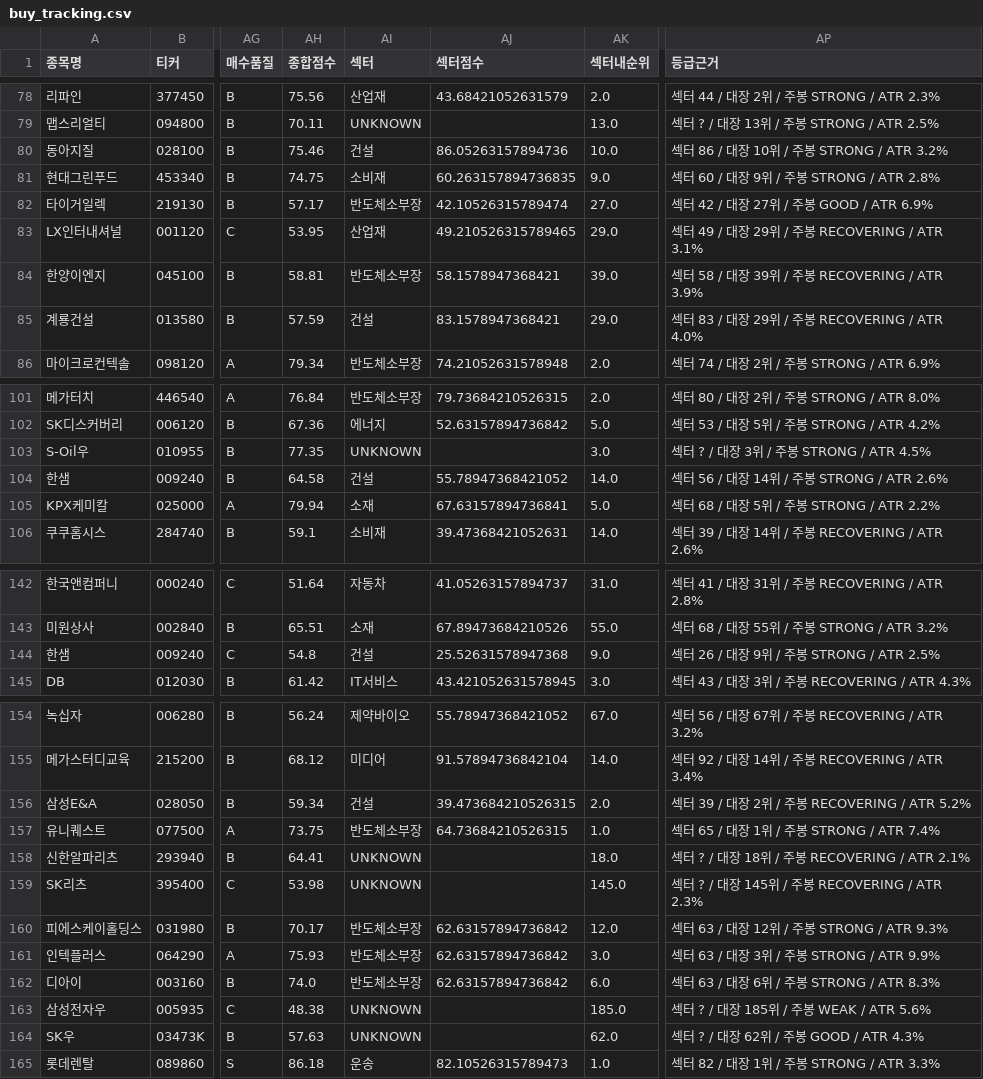
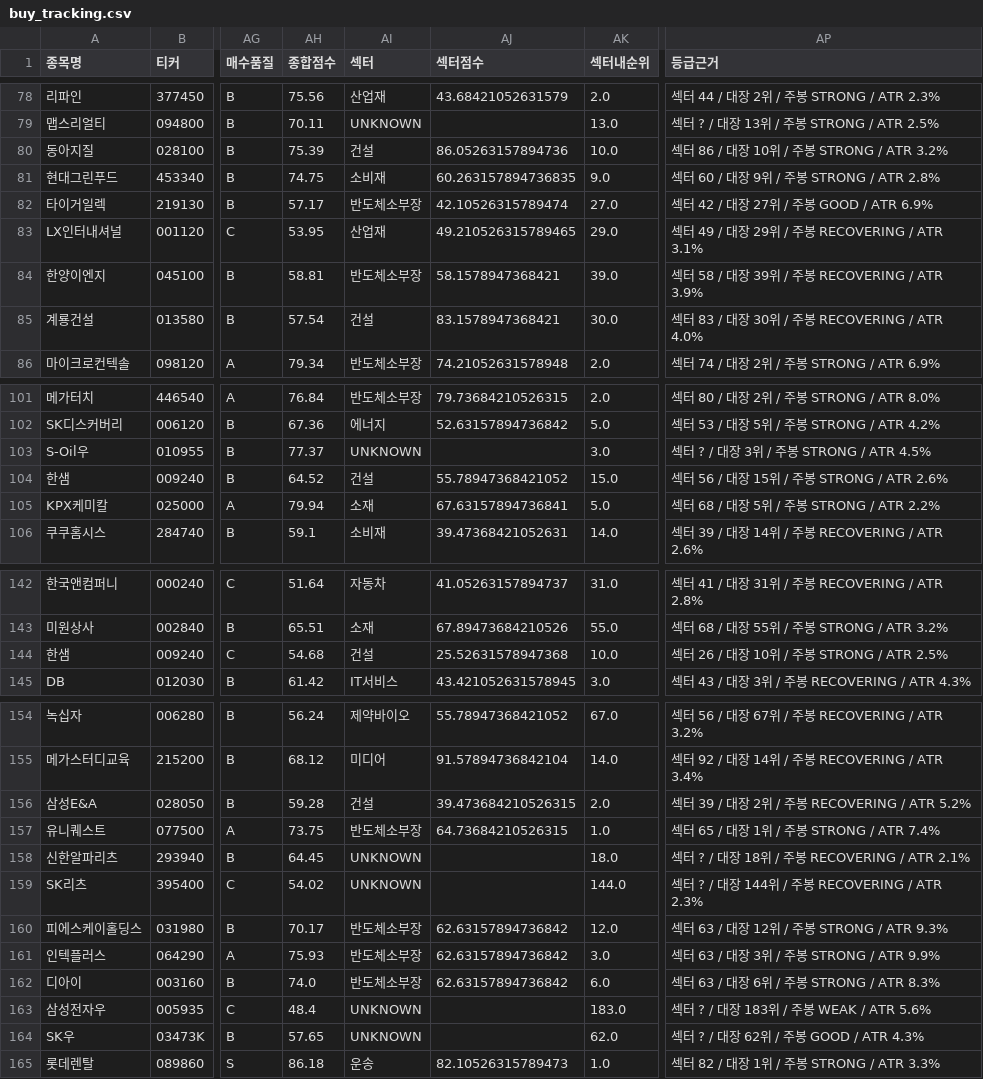
Before and after one commit to UDONGSALI/korea-stock-scanner, a CSV file: data/buy_tracking.csv, drawn as a sheet; only a part is shown, gaps mark what is left out; the diff names each change by its address in the sheet, - before the commit and + after, or states it on an @@ line.

```diff
--- a/data/buy_tracking.csv
+++ b/data/buy_tracking.csv
-AH80 (종합점수): 75.46
+AH80 (종합점수): 75.39
-AH85 (종합점수): 57.59
+AH85 (종합점수): 57.54
-AK85 (섹터내순위): 29.0
+AK85 (섹터내순위): 30.0
-AP85 (등급근거): 섹터 83 / 대장 29위 / 주봉 RECOVERING / ATR 4.0%
+AP85 (등급근거): 섹터 83 / 대장 30위 / 주봉 RECOVERING / ATR 4.0%
-AH103 (종합점수): 77.35
+AH103 (종합점수): 77.37
-AH104 (종합점수): 64.58
+AH104 (종합점수): 64.52
-AK104 (섹터내순위): 14.0
+AK104 (섹터내순위): 15.0
-AP104 (등급근거): 섹터 56 / 대장 14위 / 주봉 STRONG / ATR 2.6%
+AP104 (등급근거): 섹터 56 / 대장 15위 / 주봉 STRONG / ATR 2.6%
-AH144 (종합점수): 54.8
+AH144 (종합점수): 54.68
-AK144 (섹터내순위): 9.0
+AK144 (섹터내순위): 10.0
-AP144 (등급근거): 섹터 26 / 대장 9위 / 주봉 STRONG / ATR 2.5%
+AP144 (등급근거): 섹터 26 / 대장 10위 / 주봉 STRONG / ATR 2.5%
-AH156 (종합점수): 59.34
+AH156 (종합점수): 59.28
-AH158 (종합점수): 64.41
+AH158 (종합점수): 64.45
-AH159 (종합점수): 53.98
+AH159 (종합점수): 54.02
-AK159 (섹터내순위): 145.0
+AK159 (섹터내순위): 144.0
-AP159 (등급근거): 섹터 ? / 대장 145위 / 주봉 RECOVERING / ATR 2.3%
+AP159 (등급근거): 섹터 ? / 대장 144위 / 주봉 RECOVERING / ATR 2.3%
-AH163 (종합점수): 48.38
+AH163 (종합점수): 48.4
-AK163 (섹터내순위): 185.0
+AK163 (섹터내순위): 183.0
-AP163 (등급근거): 섹터 ? / 대장 185위 / 주봉 WEAK / ATR 5.6%
+AP163 (등급근거): 섹터 ? / 대장 183위 / 주봉 WEAK / ATR 5.6%
-AH164 (종합점수): 57.63
+AH164 (종합점수): 57.65
```
Also changed, not shown: data/buy_priority.csv, data/captures.csv, 12 other files.
